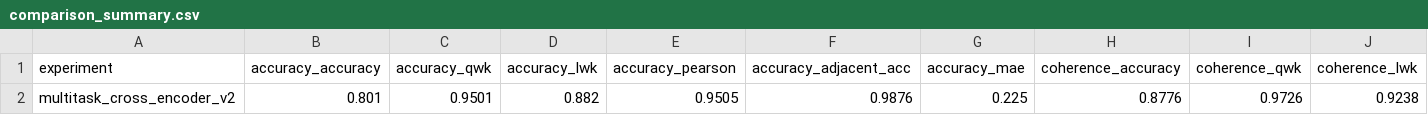
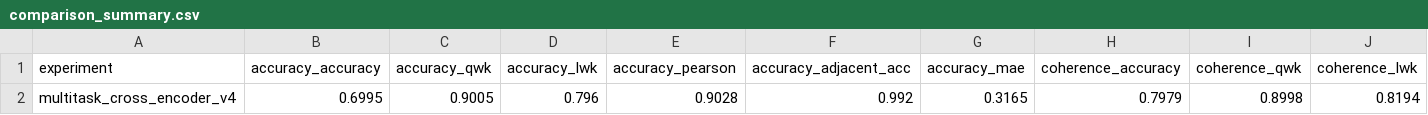
Before and after one commit to kamelnebhi/llm_fine_tuning, a CSV file: slm/writing_task_class_ai_acc/results/comparison_summary.csv, drawn as a sheet; only a part is shown; removed rows and columns are numbered as before the commit, all else as after; rows hold the shown columns only; the diff names each change by its address in the sheet, - before the commit and + after, or states it on an @@ line.

```diff
--- a/slm/writing_task_class_ai_acc/results/comparison_summary.csv
+++ b/slm/writing_task_class_ai_acc/results/comparison_summary.csv
-row 2: multitask_cross_encoder_v2 | 0.801 | 0.9501 | 0.882 | 0.9505 | 0.9876 | 0.225 | 0.8776 | 0.9726 | 0.9238
+row 2: multitask_cross_encoder_v4 | 0.6995 | 0.9005 | 0.796 | 0.9028 | 0.992 | 0.3165 | 0.7979 | 0.8998 | 0.8194
```
Also changed, not shown: 35 other files.
